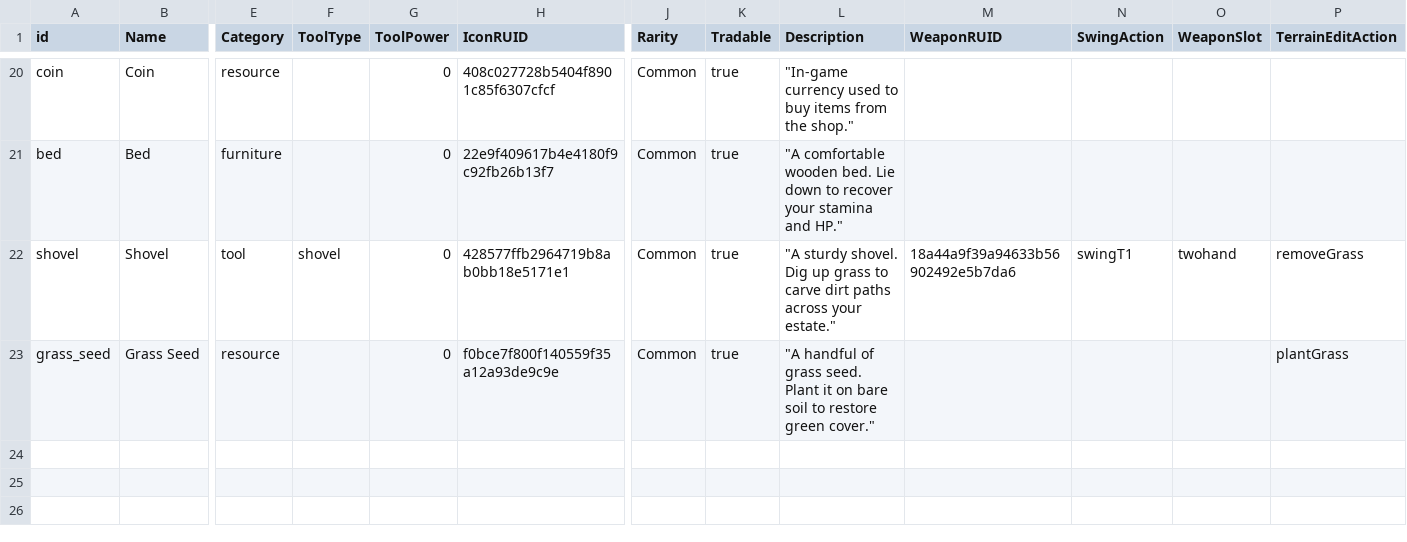
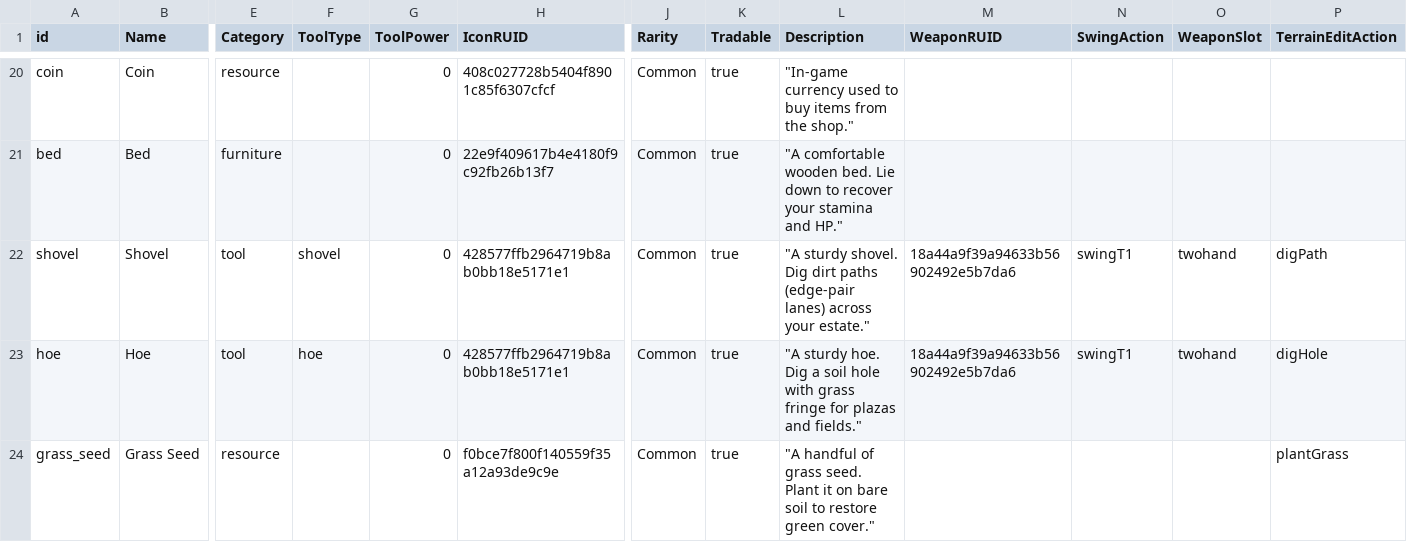
Before and after one commit to Sprityoon/mswgit, a CSV file: RootDesk/MyDesk/item/DataSets/item_dataset.csv, drawn as a sheet; only a part is shown, gaps mark what is left out; rows hold the shown columns only; the diff names each change by its address in the sheet, - before the commit and + after, or states it on an @@ line.

Commit message:
feat: implement player inventory system with persistence, crafting data, and UI controllers

```diff
--- a/RootDesk/MyDesk/item/DataSets/item_dataset.csv
+++ b/RootDesk/MyDesk/item/DataSets/item_dataset.csv
-L22 (Description): …shovel. Dig up grass to carve dirt paths across your…
+L22 (Description): …shovel. Dig dirt paths (edge-pair lanes) across your…
-P22 (TerrainEditAction): removeGrass
+P22 (TerrainEditAction): digPath
+row 23: hoe | Hoe | tool | hoe | 0 | 428577ffb2964719b8ab0bb18e5171e1 | Common | true | "A sturdy hoe. Dig a soil hole with grass fringe for plazas and fields." | 18a44a9f39a94633b56902492e5b7da6 | swingT1 | twohand | digHole
```
Also changed, not shown: RootDesk/MyDesk/item/DataSets/RecipeDataSet.csv, 6 other files.
